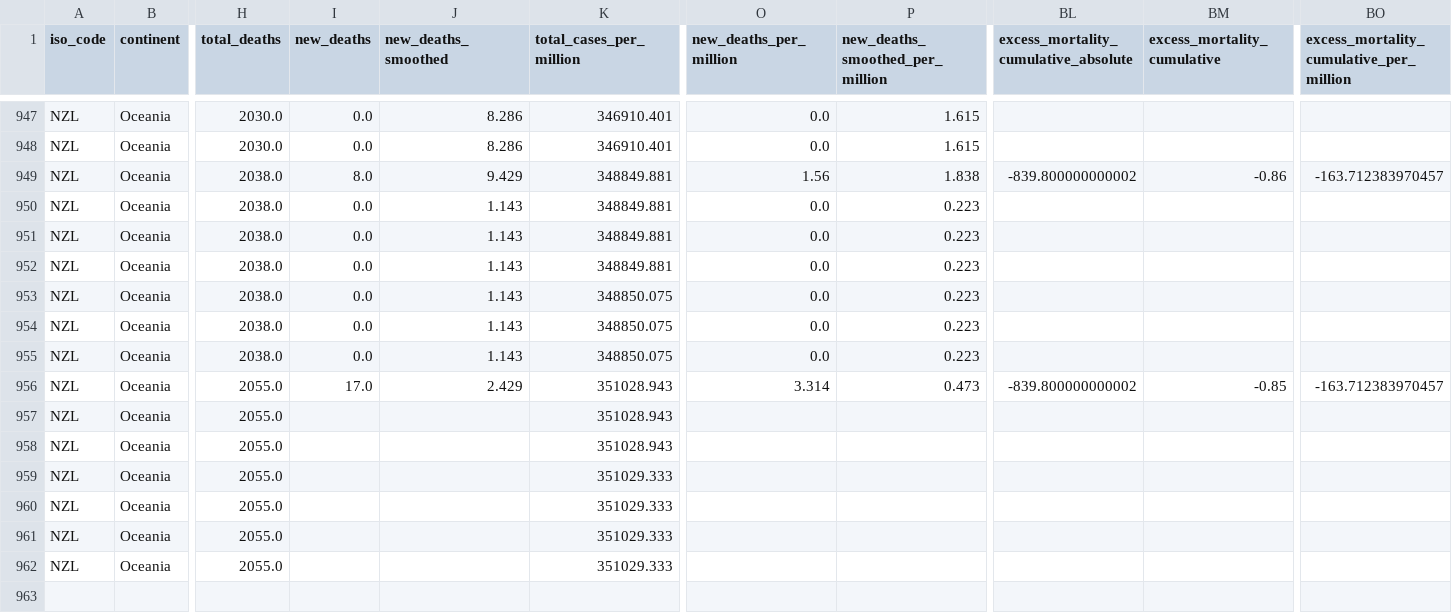
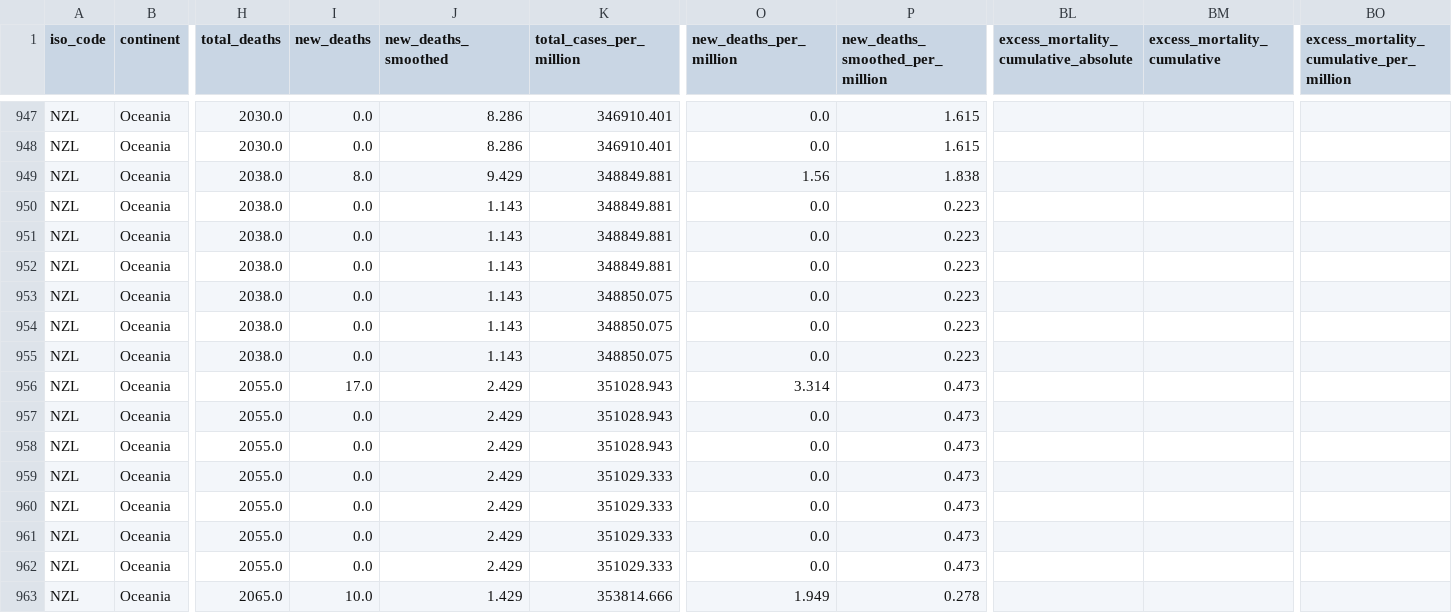
Before and after one commit to Staz/nz-covid19-data, a CSV file: data/owid/owid-covid-data-nz.csv, drawn as a sheet; only a part is shown, gaps mark what is left out; rows hold the shown columns only; the diff names each change by its address in the sheet, - before the commit and + after, or states it on an @@ line.

Commit message:
Flat: latest data (2022-10-18T01:03:49.479Z) {   "date": "2022-10-18T01:03:49.479Z",   "files": [     {       "name": "data/owid/owid-covid-data-nz.csv",       "deltaBytes": 267,       "source": "https://covid.ourworldindata.org/data/owid-covid-data.csv"     }   ] }

```diff
--- a/data/owid/owid-covid-data-nz.csv
+++ b/data/owid/owid-covid-data-nz.csv
-BL949: -839.800000000002
+BL949: (empty)
-BM949 (excess_mortality_cumulative): -0.86
+BM949 (excess_mortality_cumulative): (empty)
-BO949: -163.712383970457
+BO949: (empty)
-BL956: -839.800000000002
+BL956: (empty)
-BM956 (excess_mortality_cumulative): -0.85
+BM956 (excess_mortality_cumulative): (empty)
-BO956: -163.712383970457
+BO956: (empty)
-I957:I962 (new_deaths): (empty)
+I957:I962 (new_deaths): 0.0
-J957:J962 (new_deaths_smoothed): (empty)
+J957:J962 (new_deaths_smoothed): 2.429
-O957:O962 (new_deaths_per_million): (empty)
+O957:O962 (new_deaths_per_million): 0.0
-P957:P962 (new_deaths_smoothed_per_million): (empty)
+P957:P962 (new_deaths_smoothed_per_million): 0.473
+row 963: NZL | Oceania | 2065.0 | 10.0 | 1.429 | 353814.666 | 1.949 | 0.278
```
